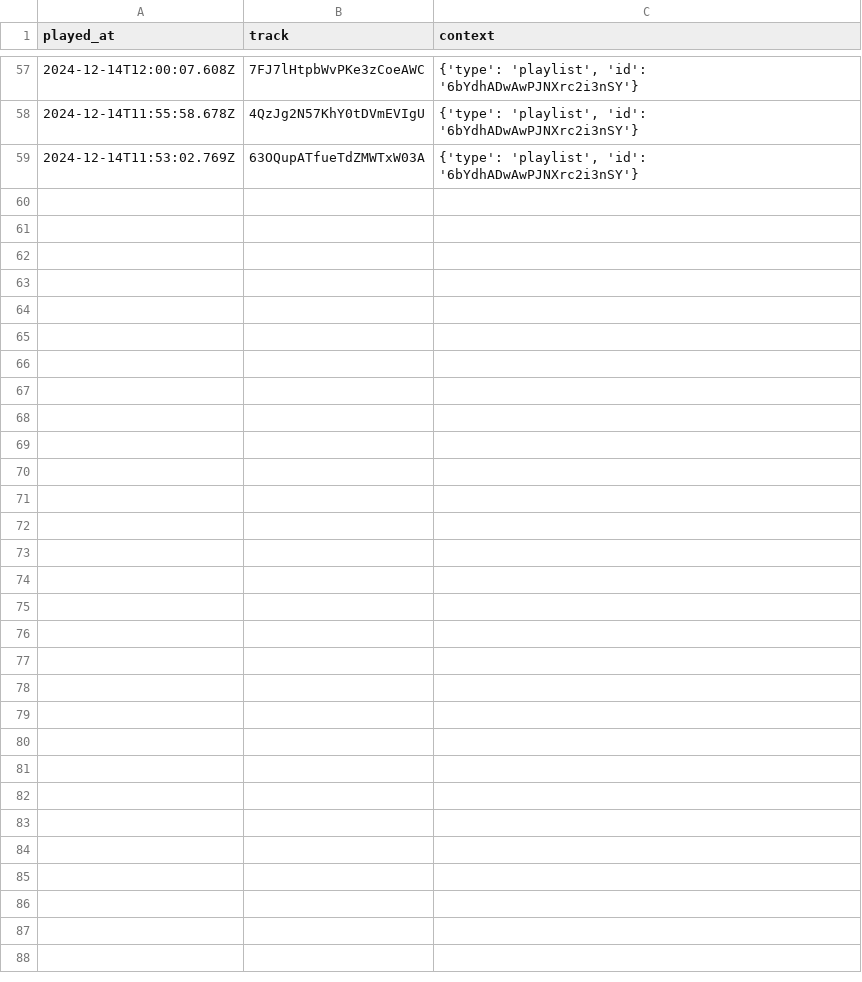
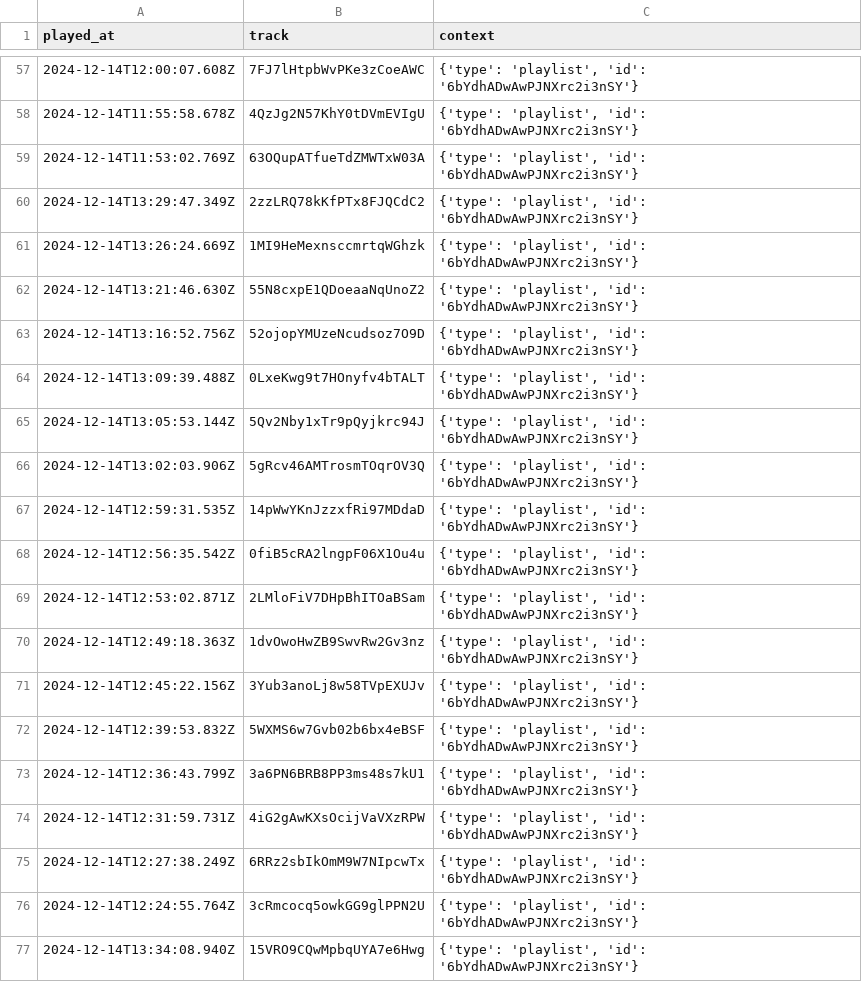
Before and after one commit to iochoa808/SpotifyData, a CSV file: data/recently_played.csv, drawn as a sheet; only a part is shown, gaps mark what is left out.

```diff
--- a/data/recently_played.csv
+++ b/data/recently_played.csv
@@ -59 +59,19 @@ played_at,track,context
 2024-12-14T11:53:02.769Z,63OQupATfueTdZMWTxW03A,"{'type': 'playlist', 'id': '6bYdhADwAwPJNXrc2i3nSY'}"
+2024-12-14T13:29:47.349Z,2zzLRQ78kKfPTx8FJQCdC2,"{'type': 'playlist', 'id': '6bYdhADwAwPJNXrc2i3nSY'}"
+2024-12-14T13:26:24.669Z,1MI9HeMexnsccmrtqWGhzk,"{'type': 'playlist', 'id': '6bYdhADwAwPJNXrc2i3nSY'}"
+2024-12-14T13:21:46.630Z,55N8cxpE1QDoeaaNqUnoZ2,"{'type': 'playlist', 'id': '6bYdhADwAwPJNXrc2i3nSY'}"
+2024-12-14T13:16:52.756Z,52ojopYMUzeNcudsoz7O9D,"{'type': 'playlist', 'id': '6bYdhADwAwPJNXrc2i3nSY'}"
+2024-12-14T13:09:39.488Z,0LxeKwg9t7HOnyfv4bTALT,"{'type': 'playlist', 'id': '6bYdhADwAwPJNXrc2i3nSY'}"
+2024-12-14T13:05:53.144Z,5Qv2Nby1xTr9pQyjkrc94J,"{'type': 'playlist', 'id': '6bYdhADwAwPJNXrc2i3nSY'}"
+2024-12-14T13:02:03.906Z,5gRcv46AMTrosmTOqrOV3Q,"{'type': 'playlist', 'id': '6bYdhADwAwPJNXrc2i3nSY'}"
+2024-12-14T12:59:31.535Z,14pWwYKnJzzxfRi97MDdaD,"{'type': 'playlist', 'id': '6bYdhADwAwPJNXrc2i3nSY'}"
+2024-12-14T12:56:35.542Z,0fiB5cRA2lngpF06X1Ou4u,"{'type': 'playlist', 'id': '6bYdhADwAwPJNXrc2i3nSY'}"
+2024-12-14T12:53:02.871Z,2LMloFiV7DHpBhITOaBSam,"{'type': 'playlist', 'id': '6bYdhADwAwPJNXrc2i3nSY'}"
+2024-12-14T12:49:18.363Z,1dvOwoHwZB9SwvRw2Gv3nz,"{'type': 'playlist', 'id': '6bYdhADwAwPJNXrc2i3nSY'}"
+2024-12-14T12:45:22.156Z,3Yub3anoLj8w58TVpEXUJv,"{'type': 'playlist', 'id': '6bYdhADwAwPJNXrc2i3nSY'}"
+2024-12-14T12:39:53.832Z,5WXMS6w7Gvb02b6bx4eBSF,"{'type': 'playlist', 'id': '6bYdhADwAwPJNXrc2i3nSY'}"
+2024-12-14T12:36:43.799Z,3a6PN6BRB8PP3ms48s7kU1,"{'type': 'playlist', 'id': '6bYdhADwAwPJNXrc2i3nSY'}"
+2024-12-14T12:31:59.731Z,4iG2gAwKXsOcijVaVXzRPW,"{'type': 'playlist', 'id': '6bYdhADwAwPJNXrc2i3nSY'}"
+2024-12-14T12:27:38.249Z,6RRz2sbIkOmM9W7NIpcwTx,"{'type': 'playlist', 'id': '6bYdhADwAwPJNXrc2i3nSY'}"
+2024-12-14T12:24:55.764Z,3cRmcocq5owkGG9glPPN2U,"{'type': 'playlist', 'id': '6bYdhADwAwPJNXrc2i3nSY'}"
+2024-12-14T13:34:08.940Z,15VRO9CQwMpbqUYA7e6Hwg,"{'type': 'playlist', 'id': '6bYdhADwAwPJNXrc2i3nSY'}"
```
Also changed, not shown: data/albums.csv, data/artists.csv, 9 other files.
